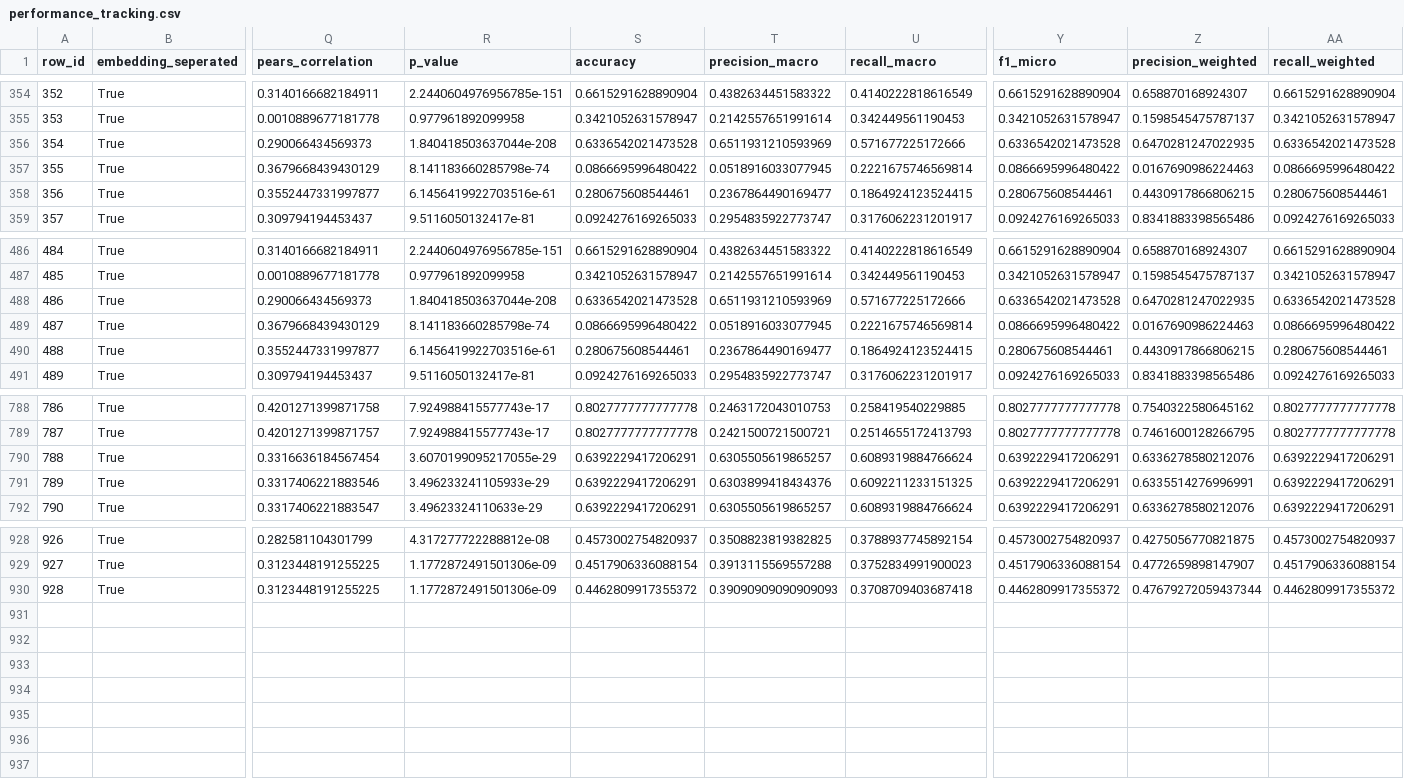
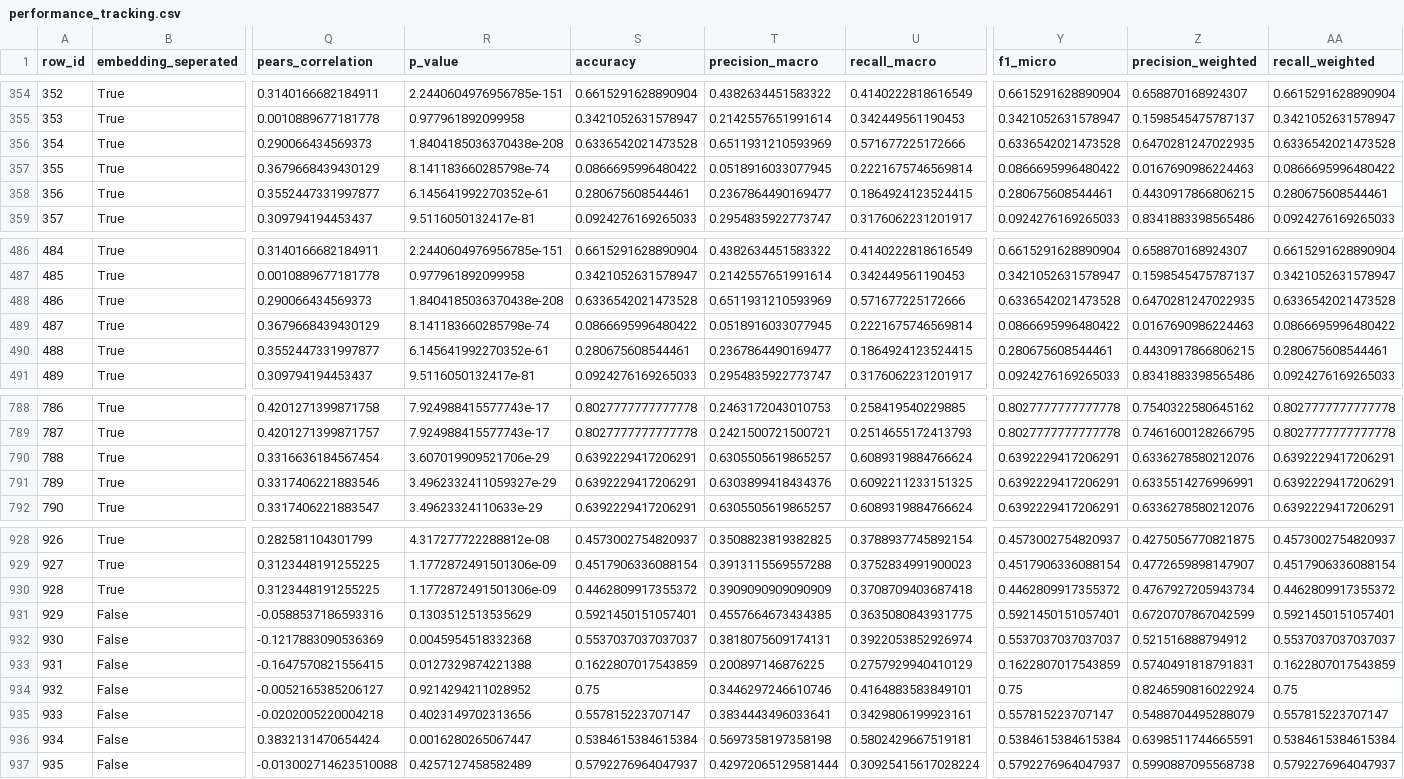
Before and after one commit to OlafVrijmoet/Thesis, a CSV file: performance_tracking/tracking/performance_tracking.csv, drawn as a sheet; only a part is shown, gaps mark what is left out; rows hold the shown columns only; the diff covers the shown part only; the diff names each change by its address in the sheet, - before the commit and + after, or states it on an @@ line.

```diff
--- a/performance_tracking/tracking/performance_tracking.csv
+++ b/performance_tracking/tracking/performance_tracking.csv
-R356 (p_value): 1.840418503637044e-208
+R356 (p_value): 1.8404185036370438e-208
-R358 (p_value): 6.1456419922703516e-61
+R358 (p_value): 6.145641992270352e-61
-R488 (p_value): 1.840418503637044e-208
+R488 (p_value): 1.8404185036370438e-208
-R490 (p_value): 6.1456419922703516e-61
+R490 (p_value): 6.145641992270352e-61
-R790 (p_value): 3.6070199095217055e-29
+R790 (p_value): 3.607019909521706e-29
-R791 (p_value): 3.496233241105933e-29
+R791 (p_value): 3.4962332411059327e-29
-T930 (precision_macro): 0.39090909090909093
+T930 (precision_macro): 0.3909090909090909
-Z930 (precision_weighted): 0.47679272059437344
+Z930 (precision_weighted): 0.4767927205943734
+row 931: 929 | False | -0.0588537186593316 | 0.1303512513535629 | 0.5921450151057401 | 0.4557664673434385 | 0.3635080843931775 | 0.5921450151057401 | 0.6720707867042599 | 0.5921450151057401
+row 932: 930 | False | -0.1217883090536369 | 0.0045954518332368 | 0.5537037037037037 | 0.3818075609174131 | 0.3922053852926974 | 0.5537037037037037 | 0.521516888794912 | 0.5537037037037037
+row 933: 931 | False | -0.1647570821556415 | 0.0127329874221388 | 0.1622807017543859 | 0.200897146876225 | 0.2757929940410129 | 0.1622807017543859 | 0.5740491818791831 | 0.1622807017543859
+row 934: 932 | False | -0.0052165385206127 | 0.9214294211028952 | 0.75 | 0.3446297246610746 | 0.4164883583849101 | 0.75 | 0.8246590816022924 | 0.75
+row 935: 933 | False | -0.0202005220004218 | 0.4023149702313656 | 0.557815223707147 | 0.3834443496033641 | 0.3429806199923161 | 0.557815223707147 | 0.5488704495288079 | 0.557815223707147
+row 936: 934 | False | 0.3832131470654424 | 0.0016280265067447 | 0.5384615384615384 | 0.5697358197358198 | 0.5802429667519181 | 0.5384615384615384 | 0.6398511744665591 | 0.5384615384615384
+row 937: 935 | False | -0.013002714623510088 | 0.4257127458582489 | 0.5792276964047937 | 0.42972065129581444 | 0.30925415617028224 | 0.5792276964047937 | 0.5990887095568738 | 0.5792276964047937
```
Also changed, not shown: 14 edited cells elsewhere in this file, performance_tracking/data/beetle/past_predictions.csv, performance_tracking/data/biology/past_predictions.csv, 11 other files.
